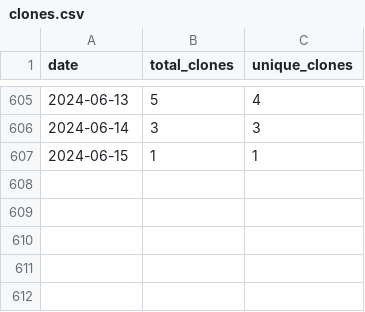
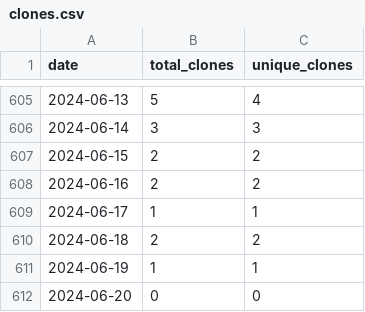
Before and after one commit to merrymitch/COMP3700, a CSV file: .traffic/clones.csv, drawn as a sheet; only a part is shown, gaps mark what is left out.

Commit message:
Updating repository traffic

```diff
--- a/.traffic/clones.csv
+++ b/.traffic/clones.csv
@@ -606,2 +606,7 @@ date,total_clones,unique_clones
 2024-06-14,3,3
-2024-06-15,1,1
+2024-06-15,2,2
+2024-06-16,2,2
+2024-06-17,1,1
+2024-06-18,2,2
+2024-06-19,1,1
+2024-06-20,0,0
```
Also changed, not shown: .traffic/views.csv, 3 other files.
